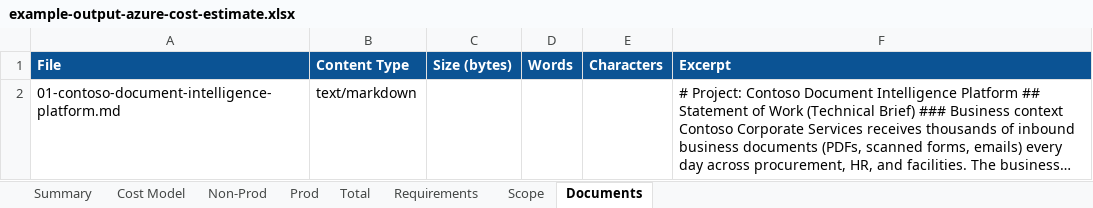
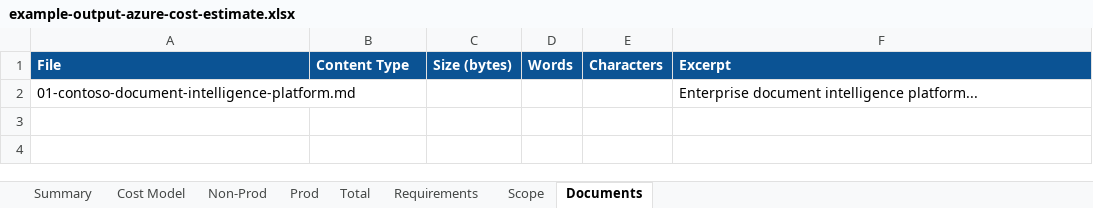
Before and after one commit to qkfang/opc-playground-project, an Excel workbook: proj37_foundry_cost_estimator_poc/samples/example-output-azure-cost-estimate.xlsx, sheet Documents, drawn as a sheet; values as stored, in another font and other column widths than the file's, no borders; the diff names each change by its address in the sheet, - before the commit and + after, or states it on an @@ line.

```diff
--- a/proj37_foundry_cost_estimator_poc/samples/example-output-azure-cost-estimate.xlsx (sheet Documents)
+++ b/proj37_foundry_cost_estimator_poc/samples/example-output-azure-cost-estimate.xlsx (sheet Documents)
-B2 (Content Type): text/markdown
+B2 (Content Type): (empty)
-F2 (Excerpt): # Project: Contoso Document Intelligence Platform ## Statement of Work (Technical Brief) ### Business context Contoso Corporate Services receives thousands of inbound business documents (PDFs, scanned forms, emails) every day across procurement, HR, and facilities. The business…
+F2 (Excerpt): Enterprise document intelligence platform...
```
Also changed, not shown: sheet Summary, sheet Scope, sheet Prod, sheet Non-Prod, sheet Cost Model, sheet Total, 1 more sheet, 3 other files.
